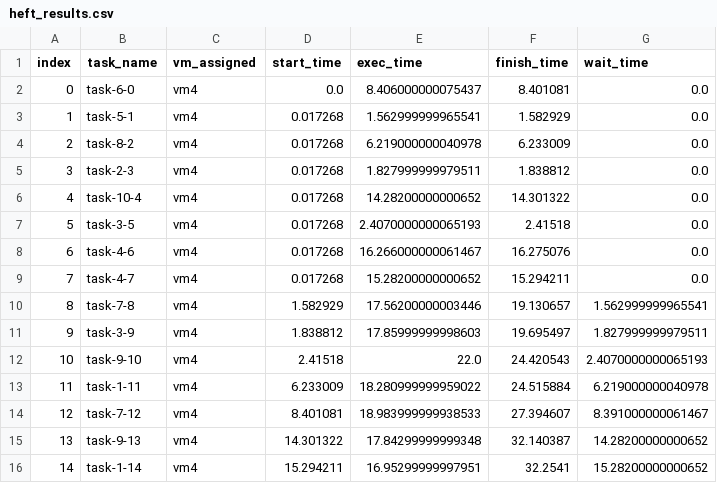
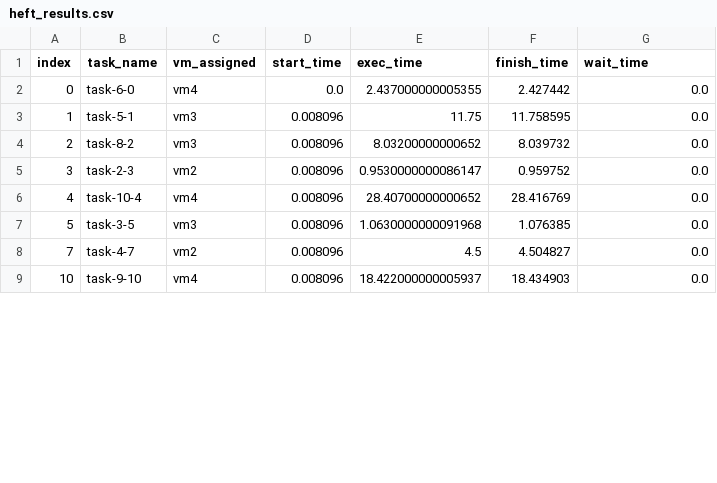
Before and after one commit to freaqbh/HEFT_scheduler, a CSV file: heft_results.csv, drawn as a sheet; only a part is shown; the diff covers the shown part only.

Commit message:
modif _create_task_dag

```diff
--- a/heft_results.csv
+++ b/heft_results.csv
@@ -1,16 +1,9 @@
 index,task_name,vm_assigned,start_time,exec_time,finish_time,wait_time
-0,task-6-0,vm4,0.0,8.406000000075437,8.401081,0.0
-1,task-5-1,vm4,0.017268,1.562999999965541,1.582929,0.0
-2,task-8-2,vm4,0.017268,6.219000000040978,6.233009,0.0
-3,task-2-3,vm4,0.017268,1.827999999979511,1.838812,0.0
-4,task-10-4,vm4,0.017268,14.28200000000652,14.301322,0.0
-5,task-3-5,vm4,0.017268,2.4070000000065193,2.41518,0.0
-6,task-4-6,vm4,0.017268,16.266000000061467,16.275076,0.0
-7,task-4-7,vm4,0.017268,15.28200000000652,15.294211,0.0
-8,task-7-8,vm4,1.582929,17.56200000003446,19.130657,1.562999999965541
-9,task-3-9,vm4,1.838812,17.85999999998603,19.695497,1.827999999979511
-10,task-9-10,vm4,2.41518,22.0,24.420543,2.4070000000065193
-11,task-1-11,vm4,6.233009,18.280999999959022,24.515884,6.219000000040978
-12,task-7-12,vm4,8.401081,18.983999999938533,27.394607,8.391000000061467
-13,task-9-13,vm4,14.301322,17.84299999999348,32.140387,14.28200000000652
-14,task-1-14,vm4,15.294211,16.95299999997951,32.2541,15.28200000000652
+0,task-6-0,vm4,0.0,2.437000000005355,2.427442,0.0
+1,task-5-1,vm3,0.008096,11.75,11.758595,0.0
+2,task-8-2,vm3,0.008096,8.03200000000652,8.039732,0.0
+3,task-2-3,vm2,0.008096,0.9530000000086147,0.959752,0.0
+4,task-10-4,vm4,0.008096,28.40700000000652,28.416769,0.0
+5,task-3-5,vm3,0.008096,1.0630000000091968,1.076385,0.0
+7,task-4-7,vm2,0.008096,4.5,4.504827,0.0
+10,task-9-10,vm4,0.008096,18.422000000005937,18.434903,0.0
```
Also changed, not shown: 9 added rows, 2 removed rows and 14 edited cells elsewhere in this file, 1 other file.
